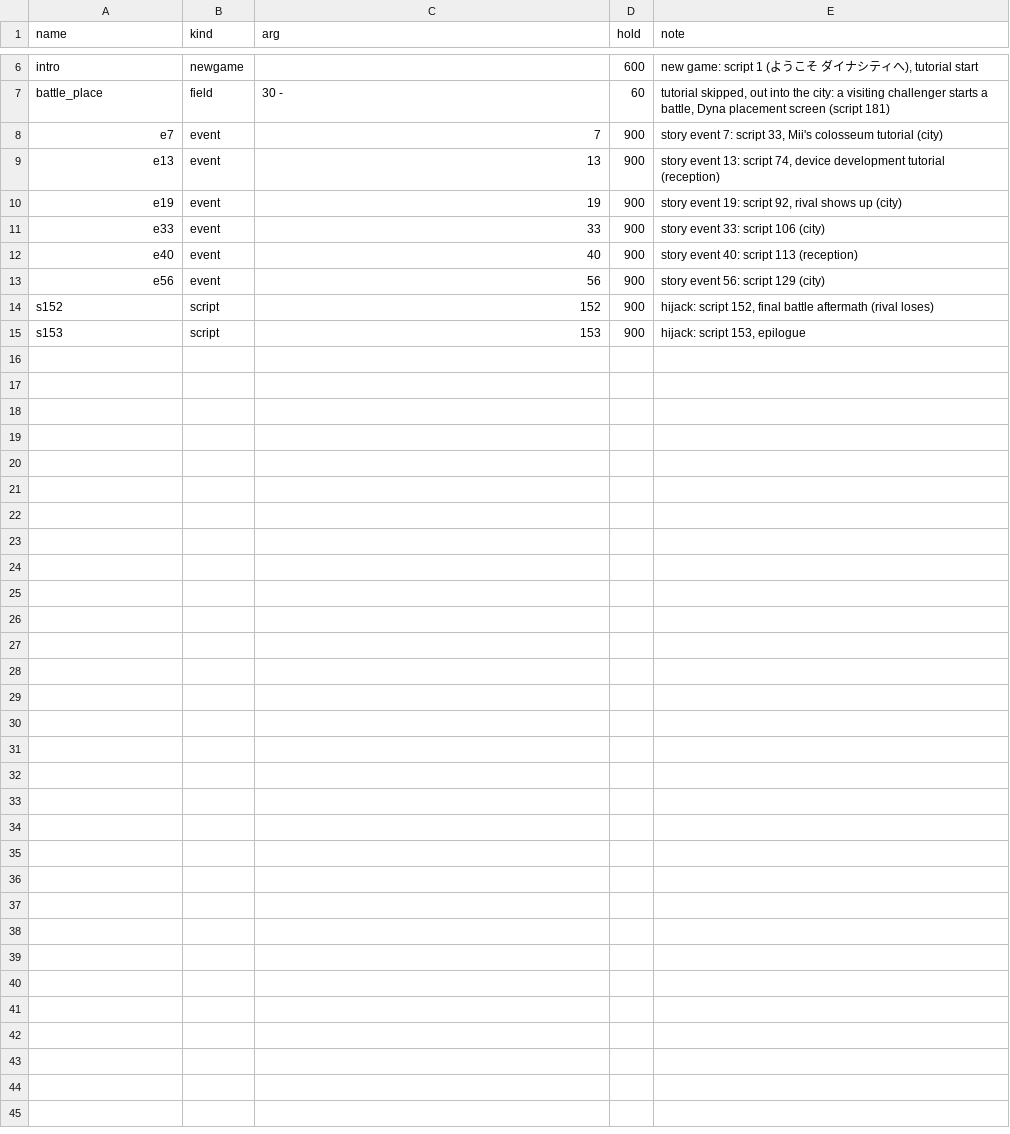
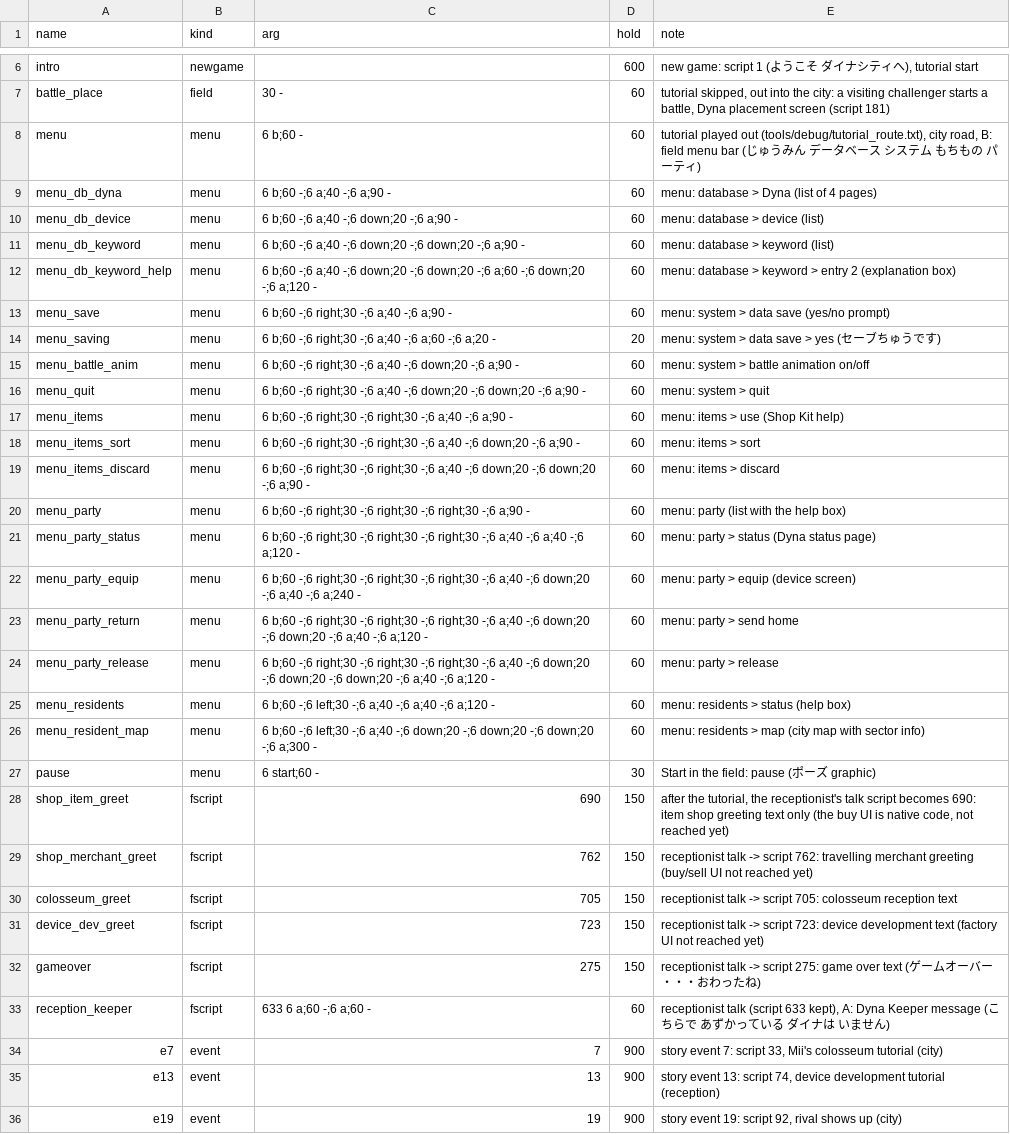
Before and after one commit to minhnhattonthat/gachasute-dyna-device-blue-en, a TSV file: tools/debug/scenes.tsv, drawn as a sheet; only a part is shown, gaps mark what is left out; the shorter side is filled out with more unchanged rows; the diff names each change by its address in the sheet, - before the commit and + after, or states it on an @@ line.

```diff
--- a/tools/debug/scenes.tsv
+++ b/tools/debug/scenes.tsv
+row 8: menu | menu | 6 b;60 - | 60 | tutorial played out (tools/debug/tutorial_route.txt), city road, B: field menu bar (じゅうみん データベース システム もちもの パーティ)
+row 9: menu_db_dyna | menu | 6 b;60 -;6 a;40 -;6 a;90 - | 60 | menu: database > Dyna (list of 4 pages)
+row 10: menu_db_device | menu | 6 b;60 -;6 a;40 -;6 down;20 -;6 a;90 - | 60 | menu: database > device (list)
+row 11: menu_db_keyword | menu | 6 b;60 -;6 a;40 -;6 down;20 -;6 down;20 -;6 a;90 - | 60 | menu: database > keyword (list)
+row 12: menu_db_keyword_help | menu | 6 b;60 -;6 a;40 -;6 down;20 -;6 down;20 -;6 a;60 -;6 down;20 -;6 a;120 - | 60 | menu: database > keyword > entry 2 (explanation box)
+row 13: menu_save | menu | 6 b;60 -;6 right;30 -;6 a;40 -;6 a;90 - | 60 | menu: system > data save (yes/no prompt)
+row 14: menu_saving | menu | 6 b;60 -;6 right;30 -;6 a;40 -;6 a;60 -;6 a;20 - | 20 | menu: system > data save > yes (セーブちゅうです)
+row 15: menu_battle_anim | menu | 6 b;60 -;6 right;30 -;6 a;40 -;6 down;20 -;6 a;90 - | 60 | menu: system > battle animation on/off
+row 16: menu_quit | menu | 6 b;60 -;6 right;30 -;6 a;40 -;6 down;20 -;6 down;20 -;6 a;90 - | 60 | menu: system > quit
+row 17: menu_items | menu | 6 b;60 -;6 right;30 -;6 right;30 -;6 a;40 -;6 a;90 - | 60 | menu: items > use (Shop Kit help)
+row 18: menu_items_sort | menu | 6 b;60 -;6 right;30 -;6 right;30 -;6 a;40 -;6 down;20 -;6 a;90 - | 60 | menu: items > sort
+row 19: menu_items_discard | menu | 6 b;60 -;6 right;30 -;6 right;30 -;6 a;40 -;6 down;20 -;6 down;20 -;6 a;90 - | 60 | menu: items > discard
+row 20: menu_party | menu | 6 b;60 -;6 right;30 -;6 right;30 -;6 right;30 -;6 a;90 - | 60 | menu: party (list with the help box)
+row 21: menu_party_status | menu | 6 b;60 -;6 right;30 -;6 right;30 -;6 right;30 -;6 a;40 -;6 a;40 -;6 a;120 - | 60 | menu: party > status (Dyna status page)
+row 22: menu_party_equip | menu | 6 b;60 -;6 right;30 -;6 right;30 -;6 right;30 -;6 a;40 -;6 down;20 -;6 a;40 -;6 a;240 - | 60 | menu: party > equip (device screen)
+row 23: menu_party_return | menu | 6 b;60 -;6 right;30 -;6 right;30 -;6 right;30 -;6 a;40 -;6 down;20 -;6 down;20 -;6 a;40 -;6 a;120 - | 60 | menu: party > send home
+row 24: menu_party_release | menu | 6 b;60 -;6 right;30 -;6 right;30 -;6 right;30 -;6 a;40 -;6 down;20 -;6 down;20 -;6 down;20 -;6 a;40 -;6 a;120 - | 60 | menu: party > release
+row 25: menu_residents | menu | 6 b;60 -;6 left;30 -;6 a;40 -;6 a;40 -;6 a;120 - | 60 | menu: residents > status (help box)
+row 26: menu_resident_map | menu | 6 b;60 -;6 left;30 -;6 a;40 -;6 down;20 -;6 down;20 -;6 down;20 -;6 a;300 - | 60 | menu: residents > map (city map with sector info)
+row 27: pause | menu | 6 start;60 - | 30 | Start in the field: pause (ポーズ graphic)
+row 28: shop_item_greet | fscript | 690 | 150 | after the tutorial, the receptionist's talk script becomes 690: item shop greeting text only (the buy UI is native code, not reached yet)
+row 29: shop_merchant_greet | fscript | 762 | 150 | receptionist talk -> script 762: travelling merchant greeting (buy/sell UI not reached yet)
+row 30: colosseum_greet | fscript | 705 | 150 | receptionist talk -> script 705: colosseum reception text
+row 31: device_dev_greet | fscript | 723 | 150 | receptionist talk -> script 723: device development text (factory UI not reached yet)
+row 32: gameover | fscript | 275 | 150 | receptionist talk -> script 275: game over text (ゲームオーバー・・・おわったね)
+row 33: reception_keeper | fscript | 633 6 a;60 -;6 a;60 - | 60 | receptionist talk (script 633 kept), A: Dyna Keeper message (こちらで あずかっている ダイナは いません)
```
Also changed, not shown: 8 other files.
